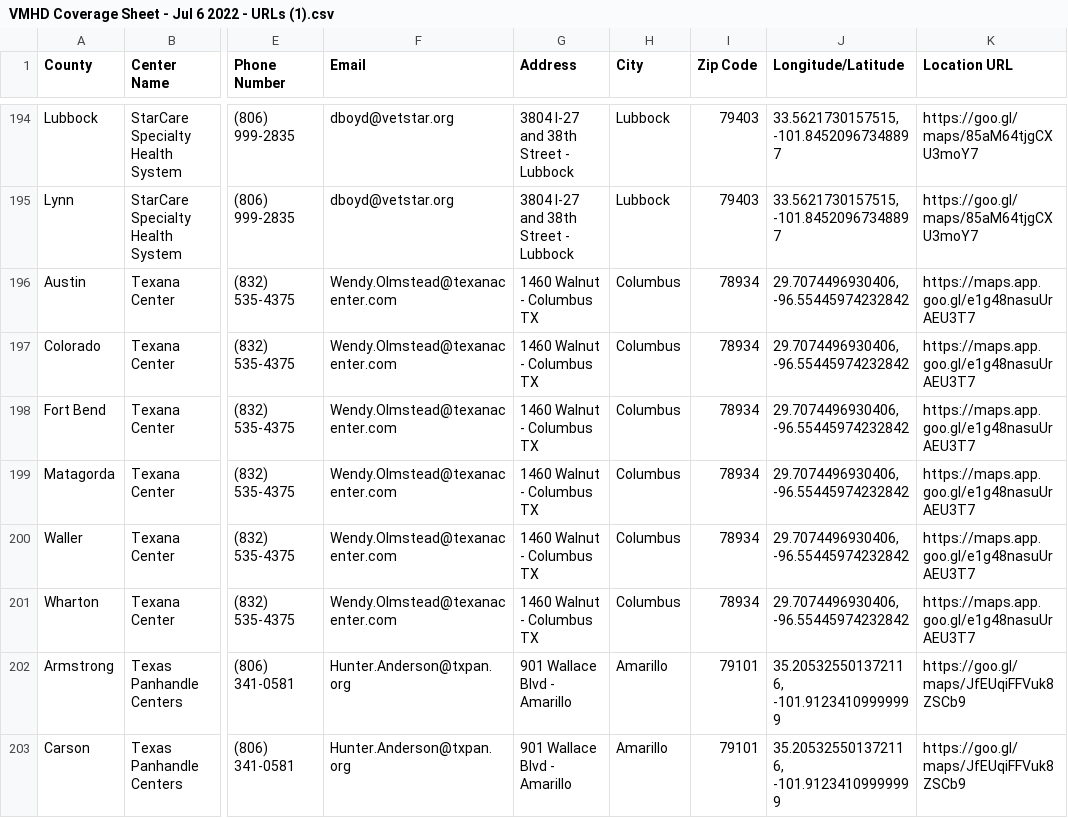
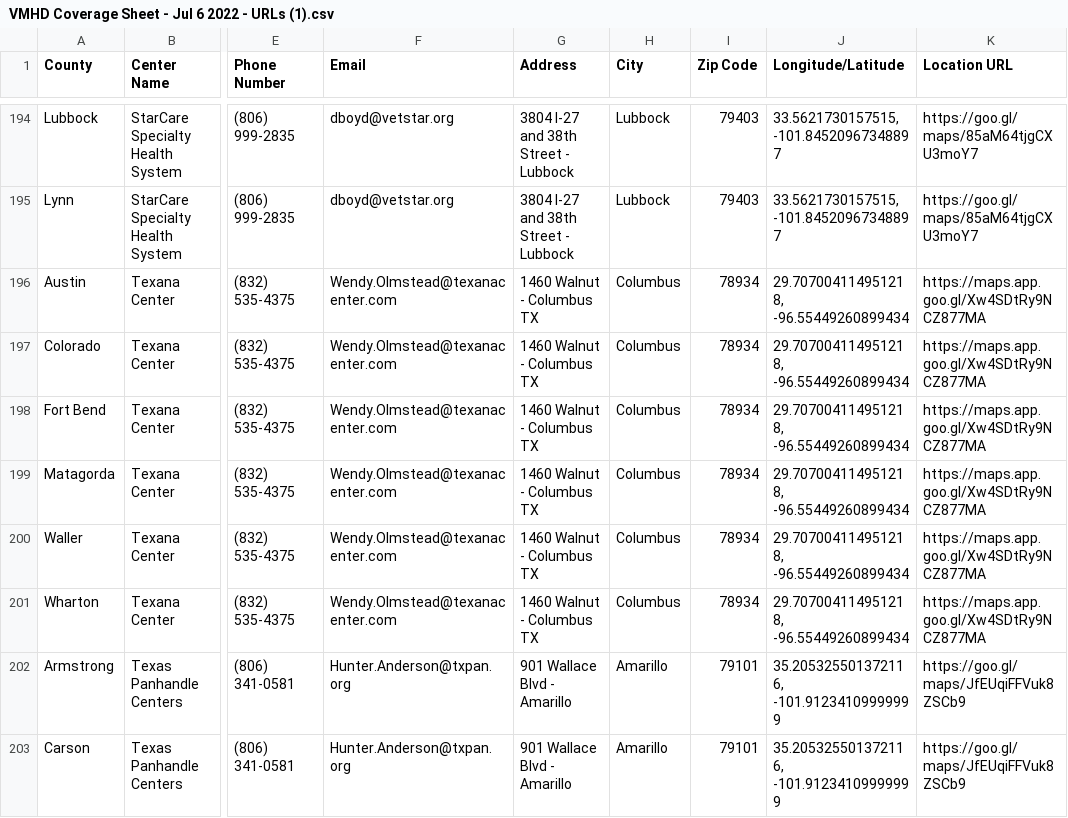
Before and after one commit to YoodleLLC/find-your-psc, a CSV file: data/VMHD Coverage Sheet - Jul 6 2022 - URLs (1).csv, drawn as a sheet; only a part is shown, gaps mark what is left out; the diff names each change by its address in the sheet, - before the commit and + after, or states it on an @@ line.

Commit message:
(Mannie) Updated the geo location for the Texana address

```diff
--- a/data/VMHD Coverage Sheet - Jul 6 2022 - URLs (1).csv
+++ b/data/VMHD Coverage Sheet - Jul 6 2022 - URLs (1).csv
-J196:J201 (Longitude/Latitude): 29.7074496930406, -96.55445974232842
+J196:J201 (Longitude/Latitude): 29.707004114951218, -96.55449260899434
-K196:K201 (Location URL): https://maps.app.goo.gl/e1g48nasuUrAEU3T7
+K196:K201 (Location URL): https://maps.app.goo.gl/Xw4SDtRy9NCZ877MA
```
